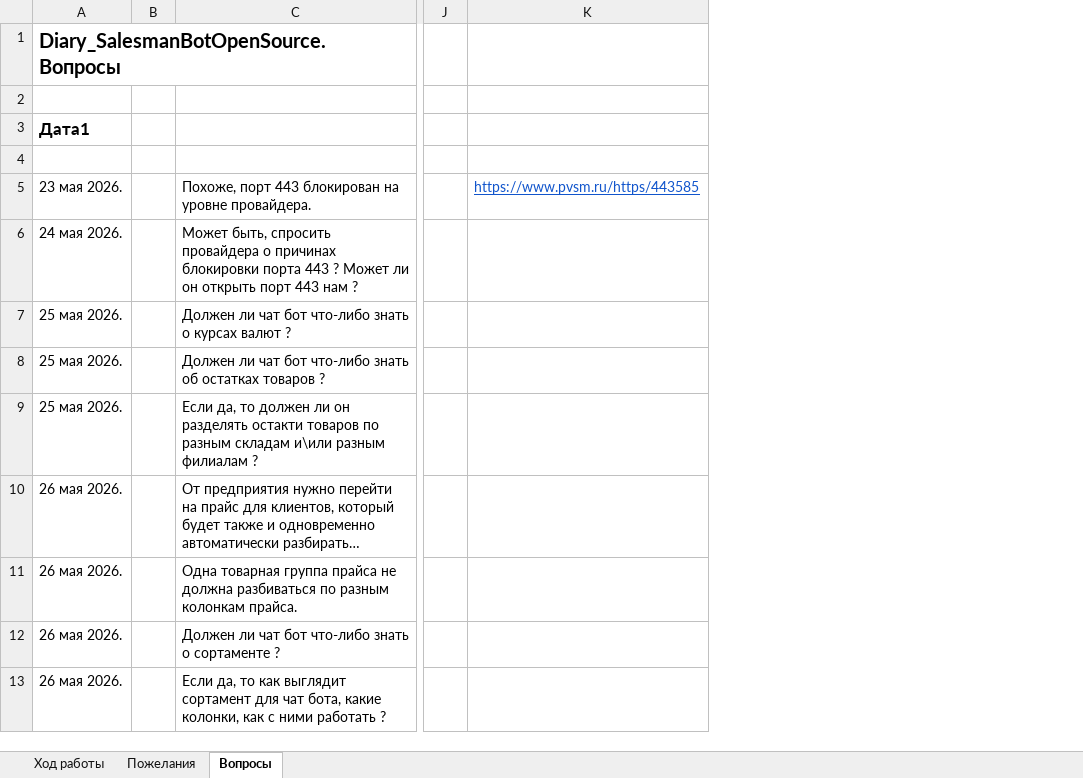
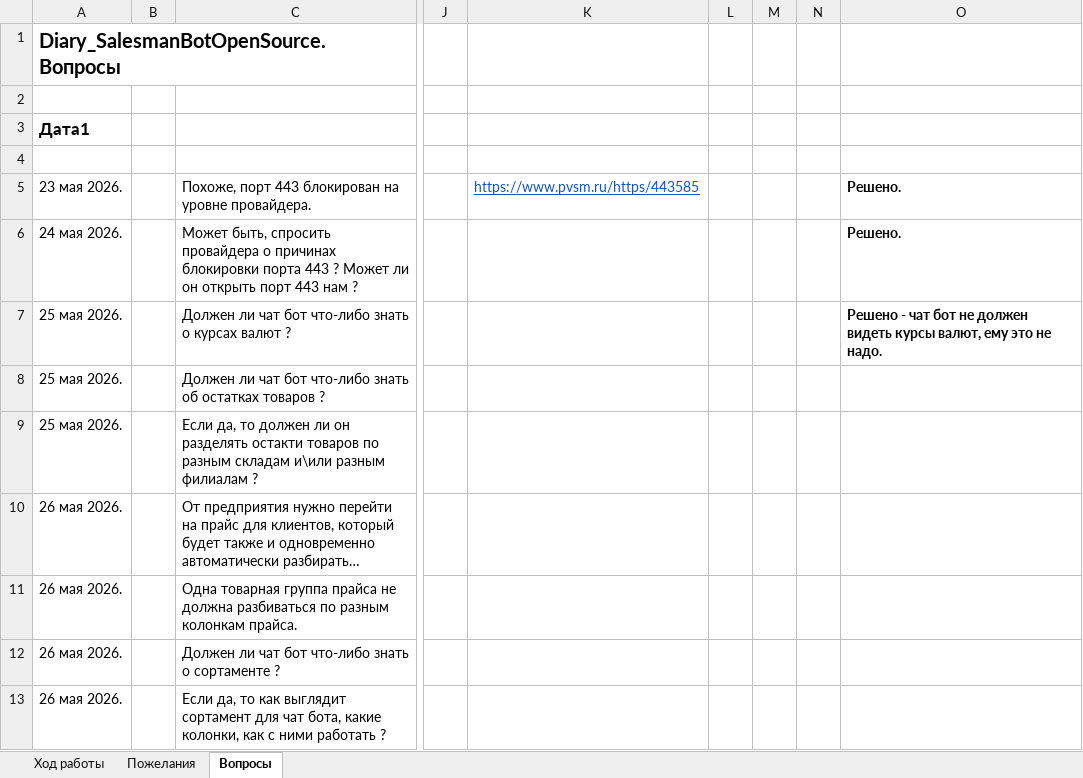
Before and after one commit to KursakovSA/SalesmanBotOpenSource, an Excel workbook: SMBOS_Diary.xlsx, sheet Вопросы, drawn as a sheet; only a part is shown, gaps mark what is left out; long unchanged cells end in …; values as stored, in another font and other column widths than the file's, no borders; the diff names each change by its address in the sheet, - before the commit and + after, or states it on an @@ line.

```diff
--- a/SMBOS_Diary.xlsx (sheet Вопросы)
+++ b/SMBOS_Diary.xlsx (sheet Вопросы)
+column L, empty
+column M, empty
+column N, empty
+column O, rows 5-7: Решено. | Решено. | Решено - чат бот не должен видеть курсы валют, ему это не надо.
```
Also changed, not shown: sheet Пожелания, sheet Ход работы.
